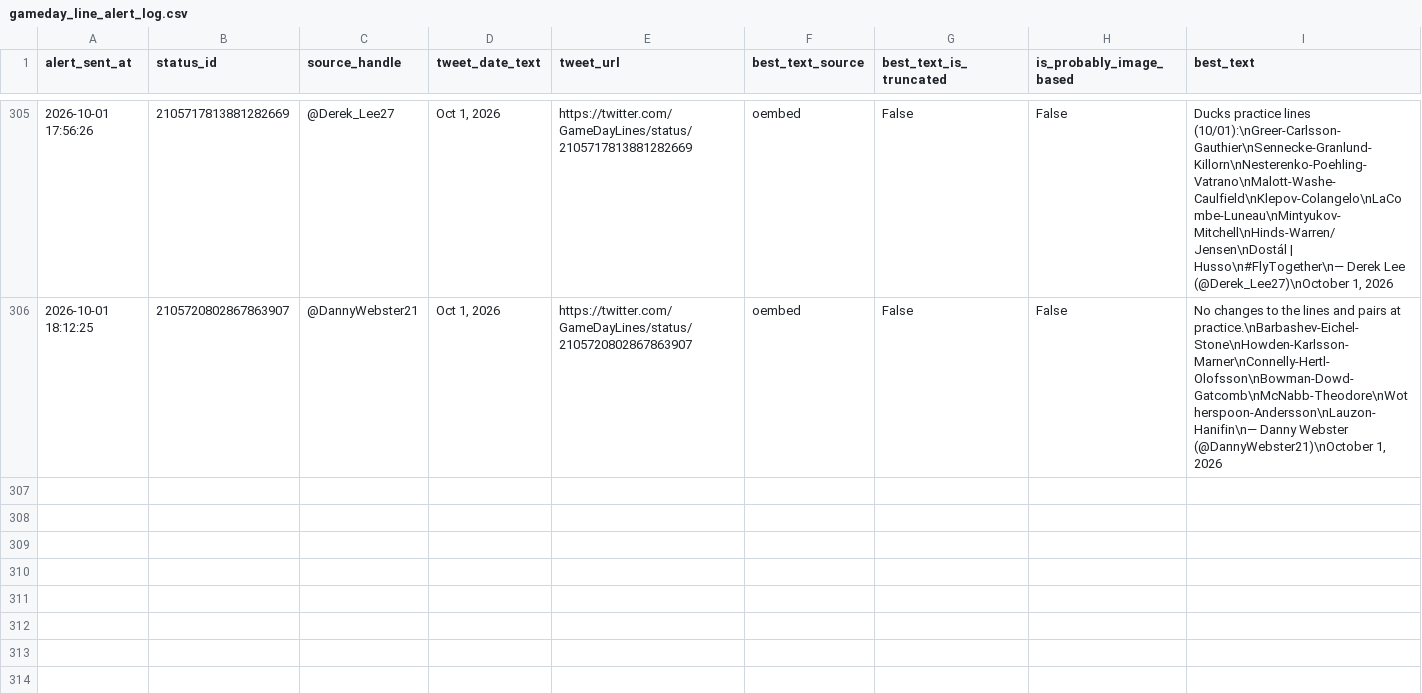
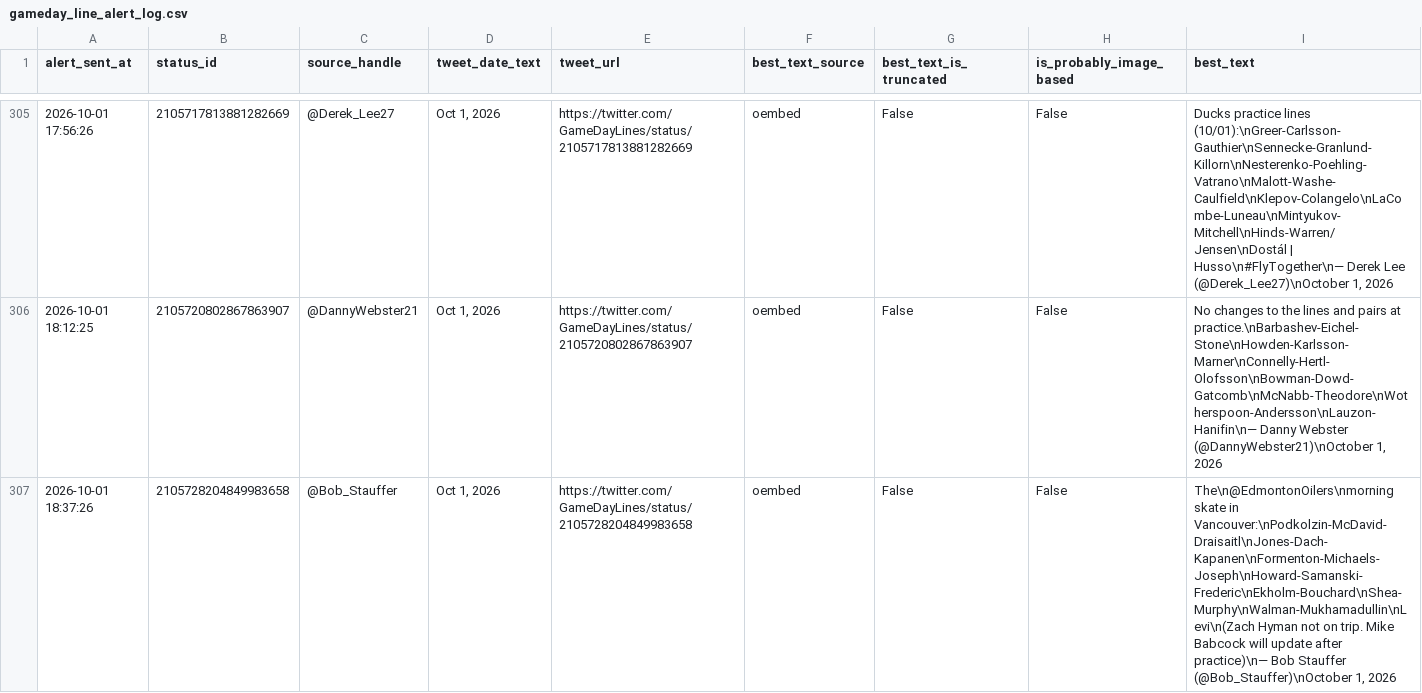
Before and after one commit to ajpayzant/nhl-line-alert-bot, a CSV file: gameday_line_alert_log.csv, drawn as a sheet; only a part is shown, gaps mark what is left out.

```diff
--- a/gameday_line_alert_log.csv
+++ b/gameday_line_alert_log.csv
@@ -306 +306,2 @@ alert_sent_at,status_id,source_handle,tweet_date_text,tweet_url,best_text_source
 2026-10-01 18:12:25,2105720802867863907,@DannyWebster21,"Oct 1, 2026",https://twitter.com/GameDayLines/status/2105720802867863907,oembed,False,False,"No changes to the lines and pairs at practice.\nBarbashev-Eichel-Stone\nHowden-Karlsson-Marner\nConnelly-Hertl-Olofsson\nBowman-Dowd-Gatcomb\nMcNabb-Theodore\nWotherspoon-Andersson\nLauzon-Hanifin\n— Danny Webster (@DannyWebster21)\nOctober 1, 2026"
+2026-10-01 18:37:26,2105728204849983658,@Bob_Stauffer,"Oct 1, 2026",https://twitter.com/GameDayLines/status/2105728204849983658,oembed,False,False,"The\n@EdmontonOilers\nmorning skate in Vancouver:\nPodkolzin-McDavid-Draisaitl\nJones-Dach-Kapanen\nFormenton-Michaels-Joseph\nHoward-Samanski-Frederic\nEkholm-Bouchard\nShea-Murphy\nWalman-Mukhamadullin\nLevi\n(Zach Hyman not on trip. Mike Babcock will update after practice)\n— Bob Stauffer (@Bob_Stauffer)\nOctober 1, 2026"
```
Also changed, not shown: 1 other file.
